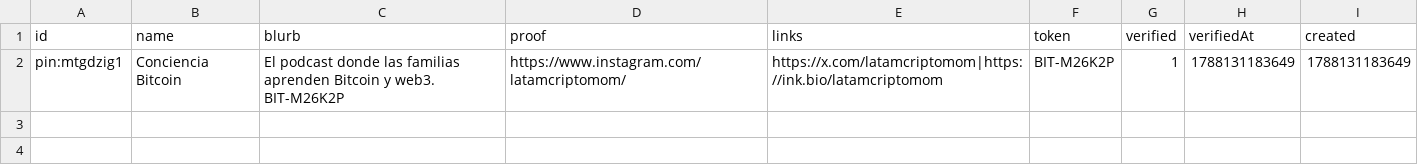
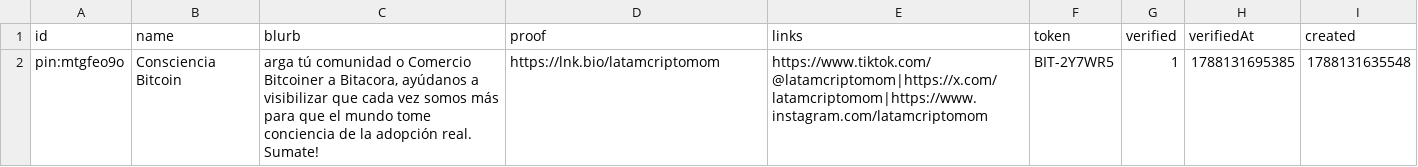
Before and after one commit to prezpablo/bitacora.btc, a CSV file: public/data/pins.csv, drawn as a sheet.

Commit message:
Marca: Conciencia Bitcoin pasa a Consciencia Bitcoin

```diff
--- a/public/data/pins.csv
+++ b/public/data/pins.csv
@@ -1,2 +1,2 @@
 id,name,blurb,proof,links,token,verified,verifiedAt,created
-pin:mtgdzig1,Conciencia Bitcoin,"El podcast donde las familias aprenden Bitcoin y web3. BIT-M26K2P",https://www.instagram.com/latamcriptomom/,https://x.com/latamcriptomom|https://ink.bio/latamcriptomom,BIT-M26K2P,1,1788131183649,1788131183649
+pin:mtgfeo9o,Consciencia Bitcoin,"arga tú comunidad o Comercio Bitcoiner a Bitacora, ayúdanos a visibilizar que cada vez somos más para que el mundo tome conciencia de la adopción real. Sumate!",https://lnk.bio/latamcriptomom,https://www.tiktok.com/@latamcriptomom|https://x.com/latamcriptomom|https://www.instagram.com/latamcriptomom,BIT-2Y7WR5,1,1788131695385,1788131635548
```
Also changed, not shown: public/data/map.csv, 16 other files.
